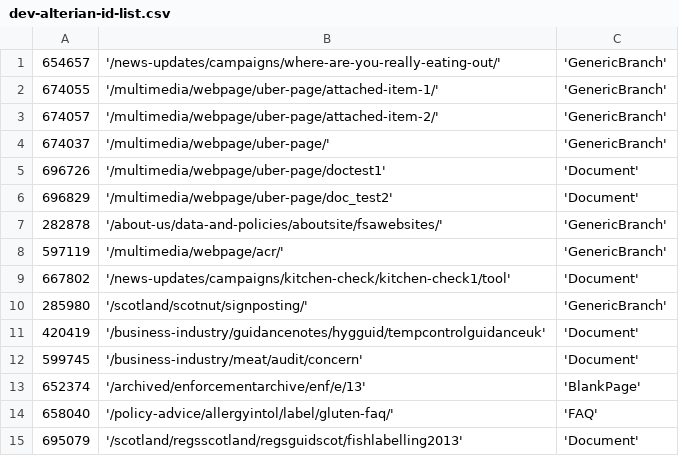
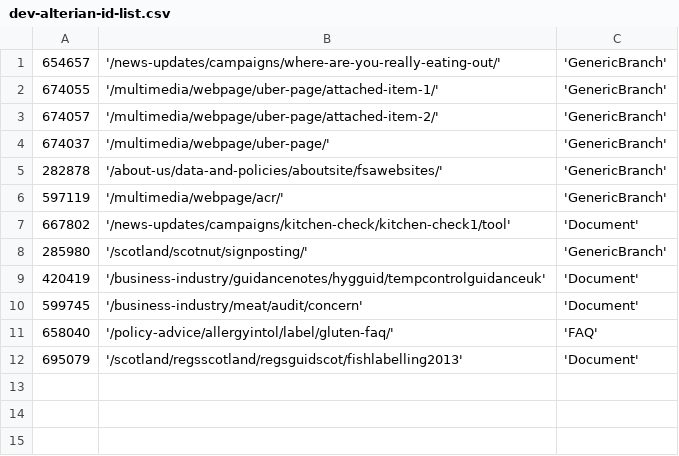
Before and after one commit to FoodStandardsAgency/food-gov-uk, a CSV file: docroot/sites/all/modules/migration/fsa_migrate/data/csv/dev-alterian-id-list.csv, drawn as a sheet; the diff names each change by its address in the sheet, - before the commit and + after, or states it on an @@ line.

Commit message:
Updated migration csv file for dev

```diff
--- a/docroot/sites/all/modules/migration/fsa_migrate/data/csv/dev-alterian-id-list.csv
+++ b/docroot/sites/all/modules/migration/fsa_migrate/data/csv/dev-alterian-id-list.csv
-row 5: 696726 | '/multimedia/webpage/uber-page/doctest1' | 'Document'
-row 6: 696829 | '/multimedia/webpage/uber-page/doc_test2' | 'Document'
-row 13: 652374 | '/archived/enforcementarchive/enf/e/13' | 'BlankPage'
```
